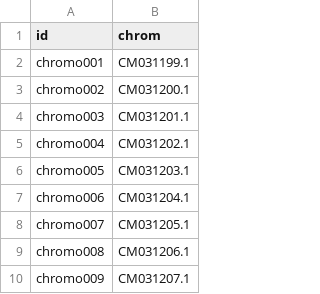
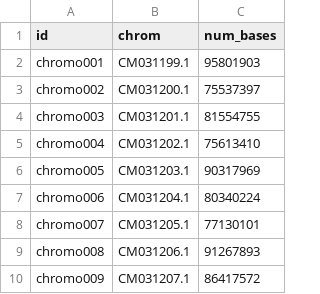
Before and after one commit to eriqande/dna-seq-gatk-variant-calling, a TSV file: chromosomes.tsv, drawn as a sheet; only a part is shown; the diff names each change by its address in the sheet, - before the commit and + after, or states it on an @@ line.

Commit message:
Add lengths to the chromosomes file

```diff
--- a/chromosomes.tsv
+++ b/chromosomes.tsv
+column C (num_bases), rows 2-10: 95801903 | 75537397 | 81554755 | 75613410 | 90317969 | 80340224 | 77130101 | 91267893 | 86417572
```
